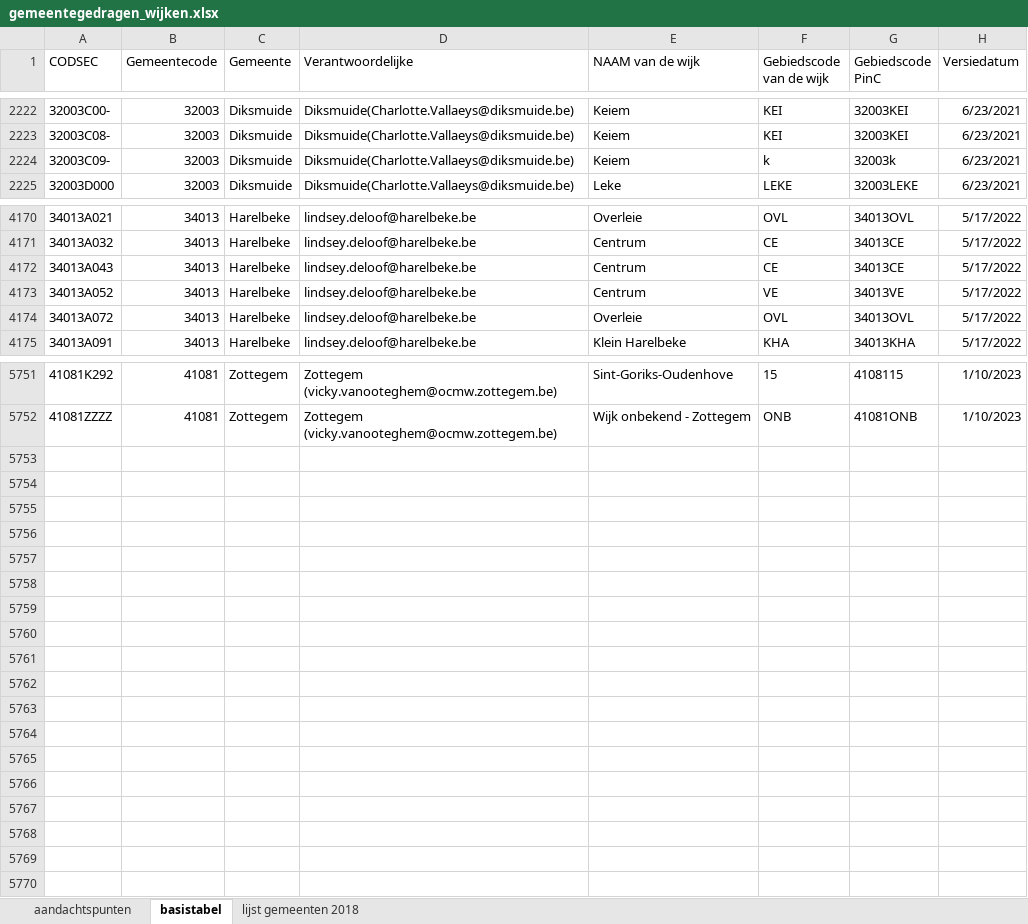
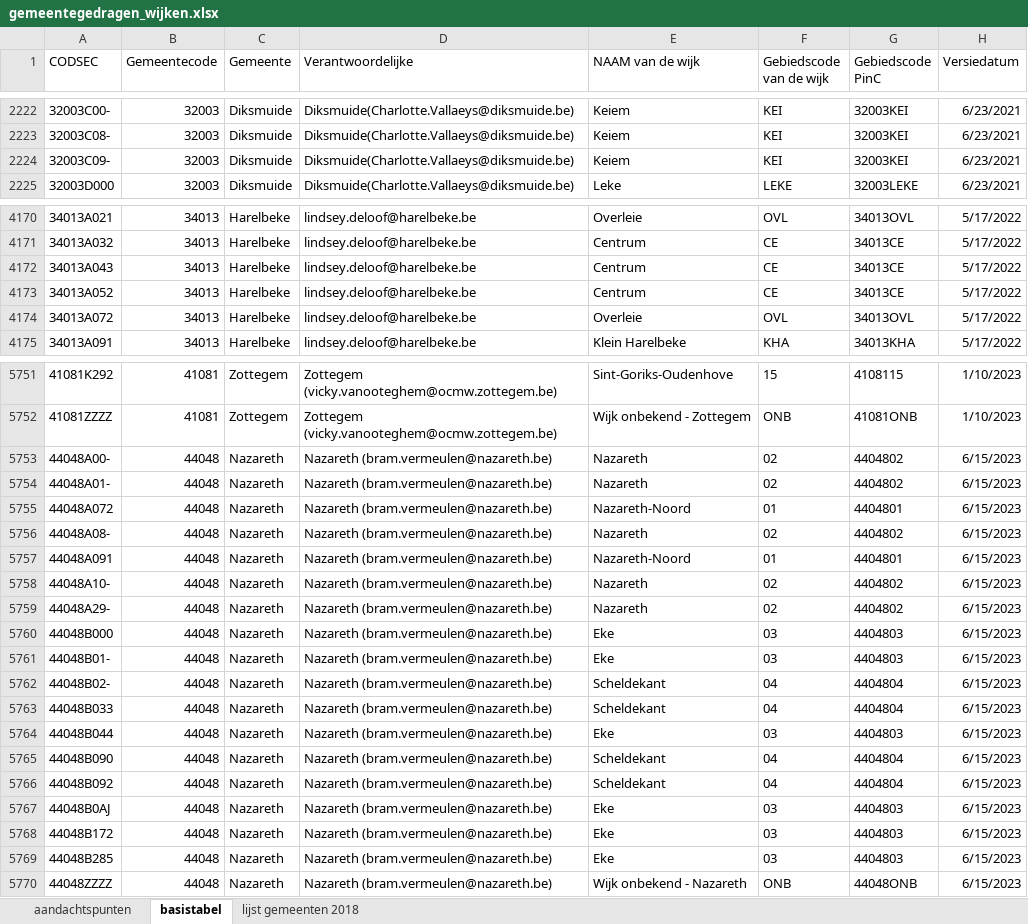
Before and after one commit to provinciesincijfers/gebiedsniveaus, an Excel workbook: gemeente_statsec_wijken/gemeentegedragen_wijken.xlsx, sheet basistabel, drawn as a sheet; only a part is shown, gaps mark what is left out; values as stored, in another font and other column widths than the file's, no borders; conditional formats not drawn; the diff covers the shown part only; the diff names each change by its address in the sheet, - before the commit and + after, or states it on an @@ line.

Commit message:
enkele correcties van wijken + toevoegen Nazareth
Correcties:
- Diksmuide: Keiem, deze keer wel gefixed
- Harelbeke: Centrum was fout (reeds lang bestaande wijkindeling)
- Westerlo: onterecht gesplitste wijk (in een nieuwe wijkindeling)

Toevoeging gemeente Nazareth (kon nog meegenomen worden omwille van het fixen van bovenstaande)

```diff
--- a/gemeente_statsec_wijken/gemeentegedragen_wijken.xlsx (sheet basistabel)
+++ b/gemeente_statsec_wijken/gemeentegedragen_wijken.xlsx (sheet basistabel)
-F2224 (Gebiedscode van de wijk): k
+F2224 (Gebiedscode van de wijk): KEI
-G2224 (Gebiedscode PinC): 32003k
+G2224 (Gebiedscode PinC): 32003KEI
-F4173 (Gebiedscode van de wijk): VE
+F4173 (Gebiedscode van de wijk): CE
-G4173 (Gebiedscode PinC): 34013VE
+G4173 (Gebiedscode PinC): 34013CE
+row 5753: 44048A00- | 44048 | Nazareth | Nazareth (bram.vermeulen@nazareth.be) | Nazareth | 02 | 4404802 | 6/15/2023
+row 5754: 44048A01- | 44048 | Nazareth | Nazareth (bram.vermeulen@nazareth.be) | Nazareth | 02 | 4404802 | 6/15/2023
+row 5755: 44048A072 | 44048 | Nazareth | Nazareth (bram.vermeulen@nazareth.be) | Nazareth-Noord | 01 | 4404801 | 6/15/2023
+row 5756: 44048A08- | 44048 | Nazareth | Nazareth (bram.vermeulen@nazareth.be) | Nazareth | 02 | 4404802 | 6/15/2023
+row 5757: 44048A091 | 44048 | Nazareth | Nazareth (bram.vermeulen@nazareth.be) | Nazareth-Noord | 01 | 4404801 | 6/15/2023
+row 5758: 44048A10- | 44048 | Nazareth | Nazareth (bram.vermeulen@nazareth.be) | Nazareth | 02 | 4404802 | 6/15/2023
+row 5759: 44048A29- | 44048 | Nazareth | Nazareth (bram.vermeulen@nazareth.be) | Nazareth | 02 | 4404802 | 6/15/2023
+row 5760: 44048B000 | 44048 | Nazareth | Nazareth (bram.vermeulen@nazareth.be) | Eke | 03 | 4404803 | 6/15/2023
+row 5761: 44048B01- | 44048 | Nazareth | Nazareth (bram.vermeulen@nazareth.be) | Eke | 03 | 4404803 | 6/15/2023
+row 5762: 44048B02- | 44048 | Nazareth | Nazareth (bram.vermeulen@nazareth.be) | Scheldekant | 04 | 4404804 | 6/15/2023
+row 5763: 44048B033 | 44048 | Nazareth | Nazareth (bram.vermeulen@nazareth.be) | Scheldekant | 04 | 4404804 | 6/15/2023
+row 5764: 44048B044 | 44048 | Nazareth | Nazareth (bram.vermeulen@nazareth.be) | Eke | 03 | 4404803 | 6/15/2023
+row 5765: 44048B090 | 44048 | Nazareth | Nazareth (bram.vermeulen@nazareth.be) | Scheldekant | 04 | 4404804 | 6/15/2023
+row 5766: 44048B092 | 44048 | Nazareth | Nazareth (bram.vermeulen@nazareth.be) | Scheldekant | 04 | 4404804 | 6/15/2023
+row 5767: 44048B0AJ | 44048 | Nazareth | Nazareth (bram.vermeulen@nazareth.be) | Eke | 03 | 4404803 | 6/15/2023
+row 5768: 44048B172 | 44048 | Nazareth | Nazareth (bram.vermeulen@nazareth.be) | Eke | 03 | 4404803 | 6/15/2023
+row 5769: 44048B285 | 44048 | Nazareth | Nazareth (bram.vermeulen@nazareth.be) | Eke | 03 | 4404803 | 6/15/2023
+row 5770: 44048ZZZZ | 44048 | Nazareth | Nazareth (bram.vermeulen@nazareth.be) | Wijk onbekend - Nazareth | ONB | 44048ONB | 6/15/2023
```
Also changed, not shown: 9 edited cells elsewhere in this sheet, data_voor_swing/aggregatietabellen/ggw7_gemeente.xlsx, data_voor_swing/aggregatietabellen/statsec_ggw7.xlsx, 11 other files.
